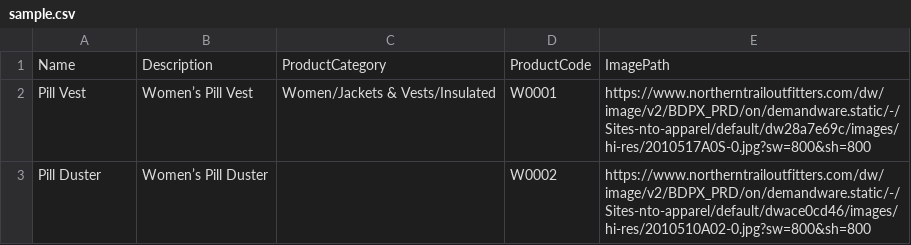
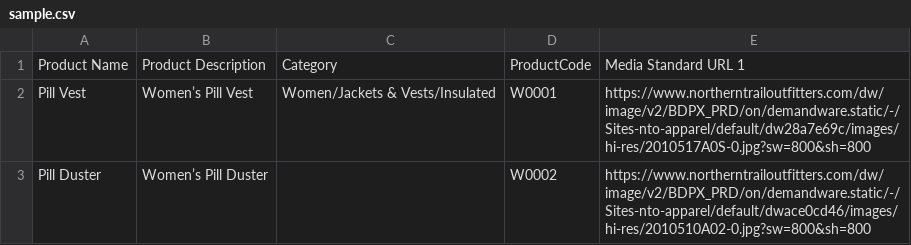
Before and after one commit to forcedotcom/commerce-on-lightning, a CSV file: examples/csv/sample.csv, drawn as a sheet; removed rows and columns are numbered as before the commit, all else as after; the diff names each change by its address in the sheet, - before the commit and + after, or states it on an @@ line.

```diff
--- a/examples/csv/sample.csv
+++ b/examples/csv/sample.csv
-row 1: Name | Description | ProductCategory | ProductCode | ImagePath
+row 1: Product Name | Product Description | Category | ProductCode | Media Standard URL 1
```
Also changed, not shown: examples/csv/2Products.csv, examples/csv/Alpine.csv, 6 other files.
